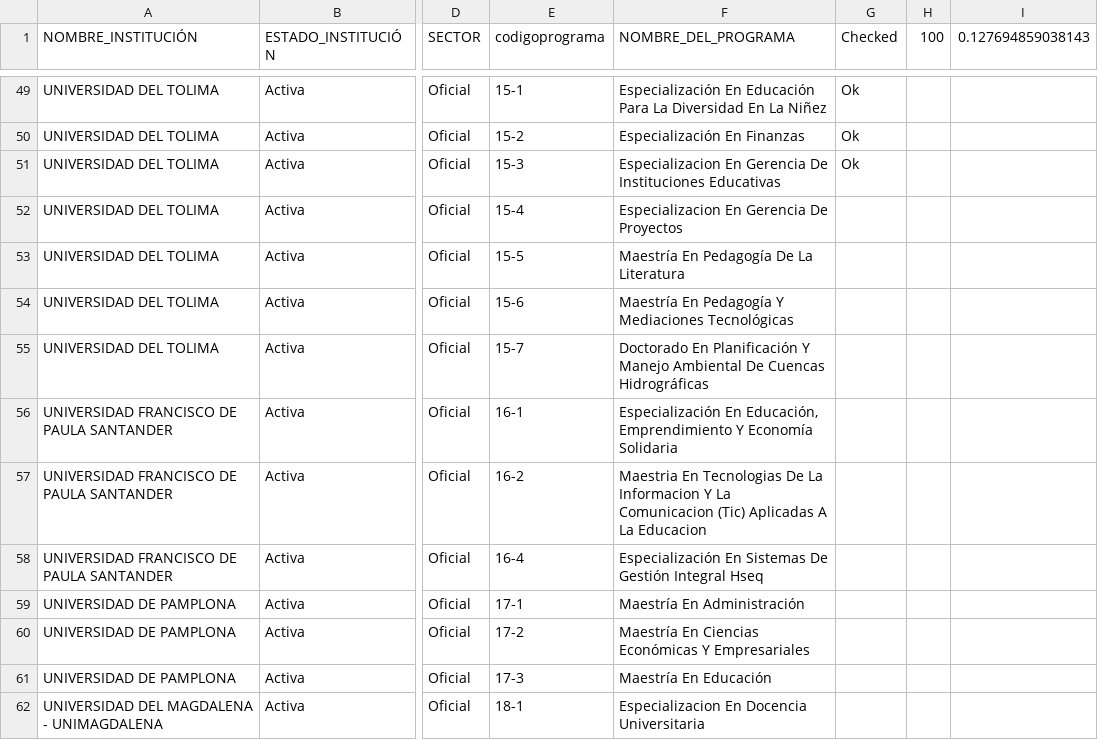
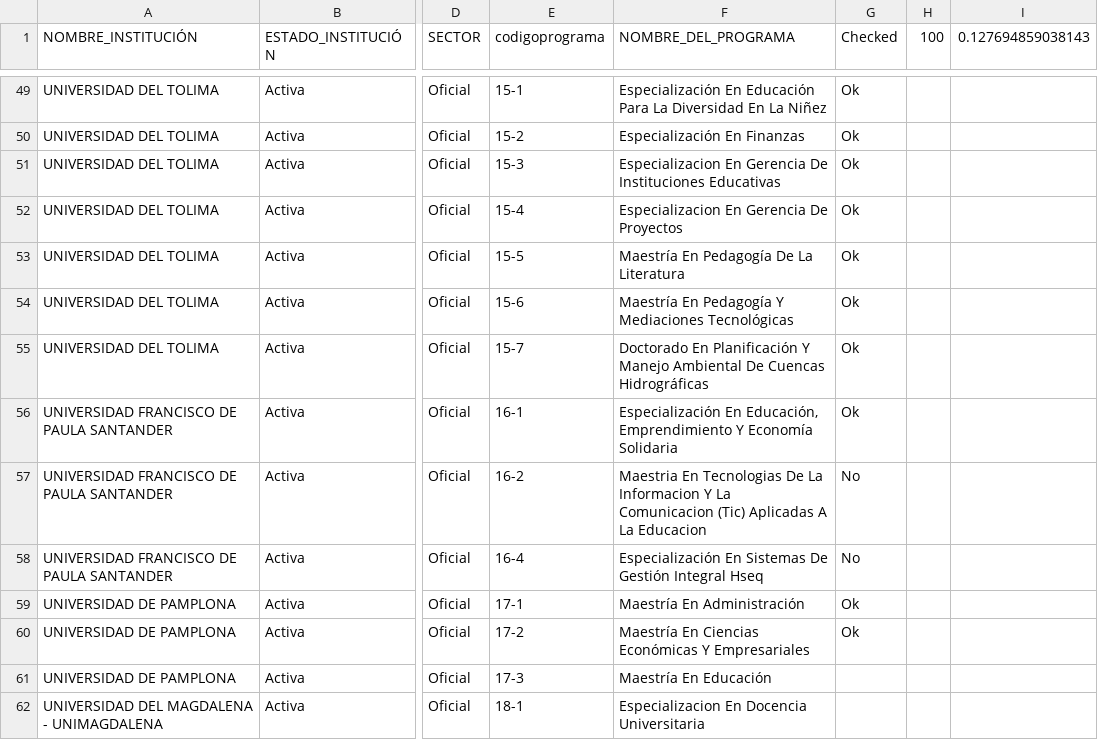
Before and after one commit to jcorrean/SoftSkillsUniversityPrograms, a CSV file: SampledPrograms.csv, drawn as a sheet; only a part is shown, gaps mark what is left out; the diff names each change by its address in the sheet, - before the commit and + after, or states it on an @@ line.

Commit message:
Update SampledPrograms.csv

```diff
--- a/SampledPrograms.csv
+++ b/SampledPrograms.csv
-G52:G56 (Checked): (empty)
+G52:G56 (Checked): Ok
-G57:G58 (Checked): (empty)
+G57:G58 (Checked): No
-G59:G60 (Checked): (empty)
+G59:G60 (Checked): Ok
```
